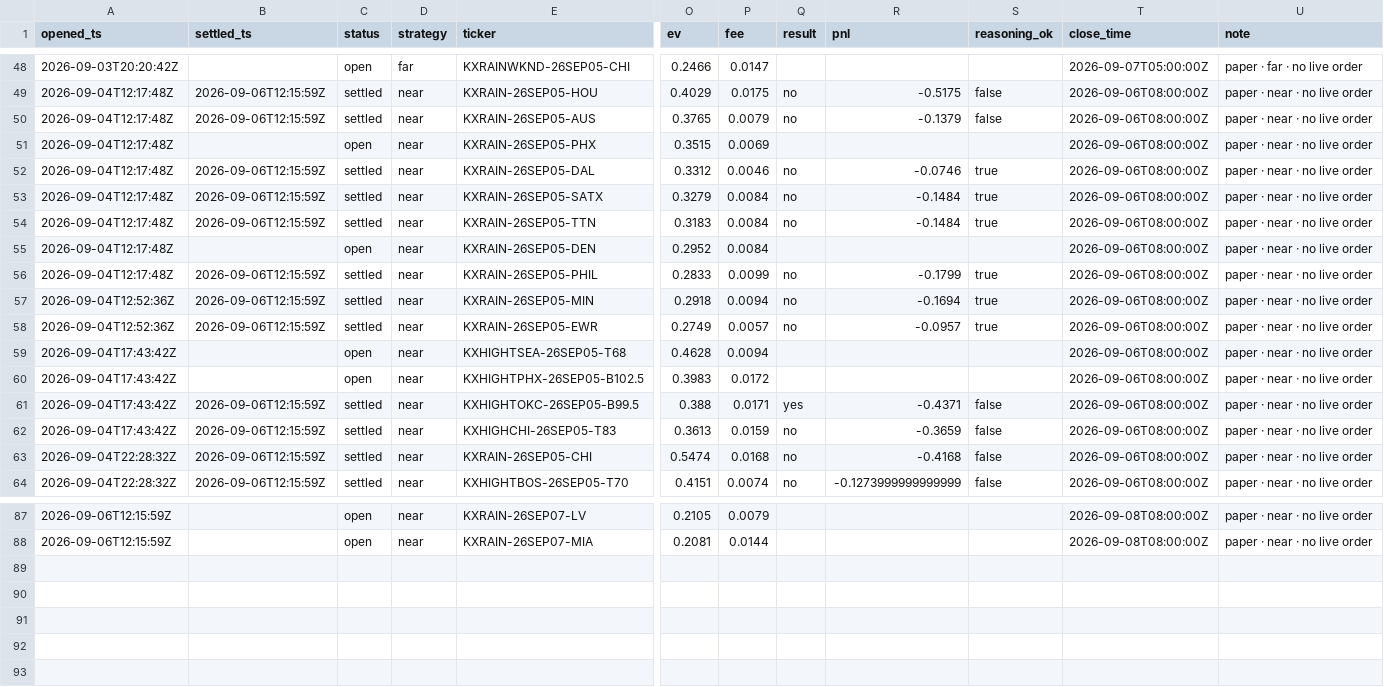
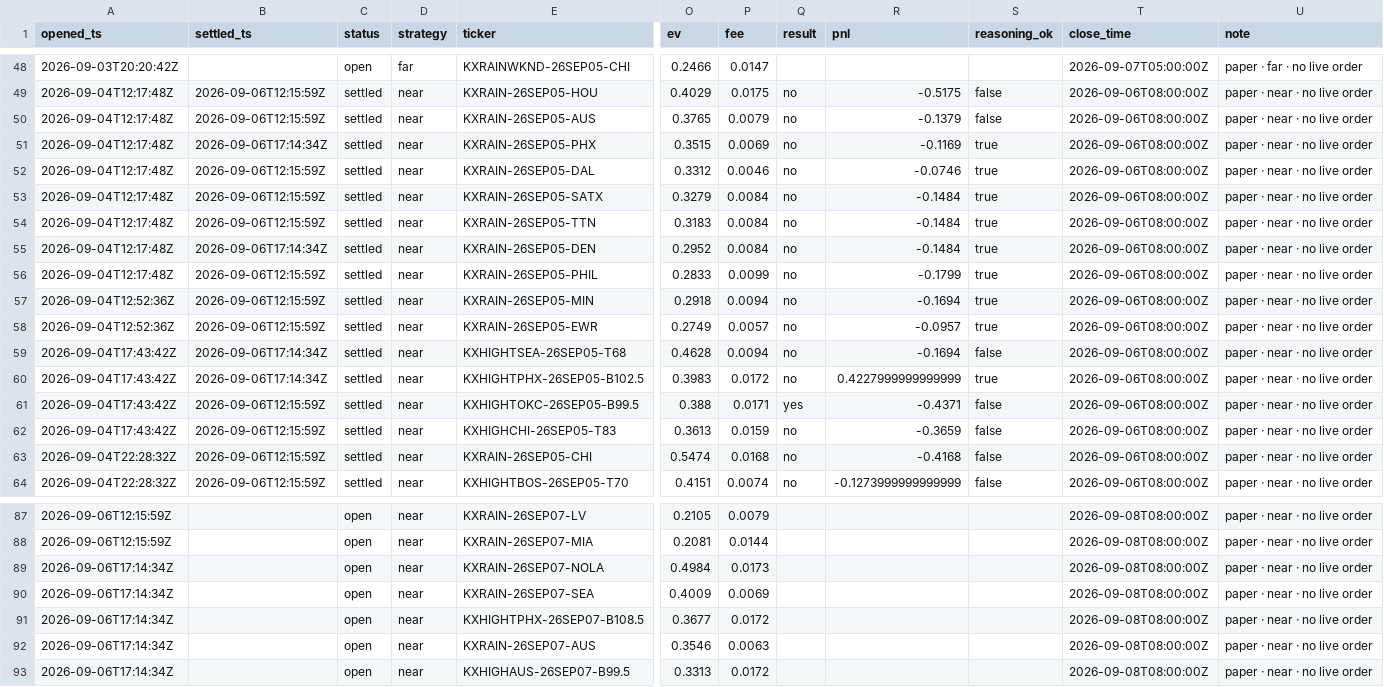
Before and after one commit to JakeA02/EduardoSaverin, a CSV file: data/paper/kalshi_trades.csv, drawn as a sheet; only a part is shown, gaps mark what is left out; rows hold the shown columns only; the diff names each change by its address in the sheet, - before the commit and + after, or states it on an @@ line.

```diff
--- a/data/paper/kalshi_trades.csv
+++ b/data/paper/kalshi_trades.csv
-B51 (settled_ts): (empty)
+B51 (settled_ts): 2026-09-06T17:14:34Z
-C51 (status): open
+C51 (status): settled
-Q51 (result): (empty)
+Q51 (result): no
-R51 (pnl): (empty)
+R51 (pnl): -0.1169
-S51 (reasoning_ok): (empty)
+S51 (reasoning_ok): true
-B55 (settled_ts): (empty)
+B55 (settled_ts): 2026-09-06T17:14:34Z
-C55 (status): open
+C55 (status): settled
-Q55 (result): (empty)
+Q55 (result): no
-R55 (pnl): (empty)
+R55 (pnl): -0.1484
-S55 (reasoning_ok): (empty)
+S55 (reasoning_ok): true
-B59:B60 (settled_ts): (empty)
+B59:B60 (settled_ts): 2026-09-06T17:14:34Z
-C59:C60 (status): open
+C59:C60 (status): settled
-Q59:Q60 (result): (empty)
+Q59:Q60 (result): no
-R59 (pnl): (empty)
+R59 (pnl): -0.1694
-S59 (reasoning_ok): (empty)
+S59 (reasoning_ok): false
-R60 (pnl): (empty)
+R60 (pnl): 0.4227999999999999
-S60 (reasoning_ok): (empty)
+S60 (reasoning_ok): true
+row 89: 2026-09-06T17:14:34Z |  | open | near | KXRAIN-26SEP07-NOLA | 0.4984 | 0.0173 |  |  |  | 2026-09-08T08:00:00Z | paper · near · no live order
+row 90: 2026-09-06T17:14:34Z |  | open | near | KXRAIN-26SEP07-SEA | 0.4009 | 0.0069 |  |  |  | 2026-09-08T08:00:00Z | paper · near · no live order
+row 91: 2026-09-06T17:14:34Z |  | open | near | KXHIGHTPHX-26SEP07-B108.5 | 0.3677 | 0.0172 |  |  |  | 2026-09-08T08:00:00Z | paper · near · no live order
+row 92: 2026-09-06T17:14:34Z |  | open | near | KXRAIN-26SEP07-AUS | 0.3546 | 0.0063 |  |  |  | 2026-09-08T08:00:00Z | paper · near · no live order
+row 93: 2026-09-06T17:14:34Z |  | open | near | KXHIGHAUS-26SEP07-B99.5 | 0.3313 | 0.0172 |  |  |  | 2026-09-08T08:00:00Z | paper · near · no live order
```
Also changed, not shown: 7 other files.
